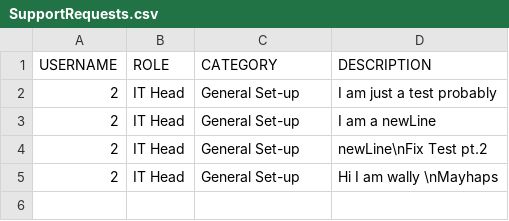
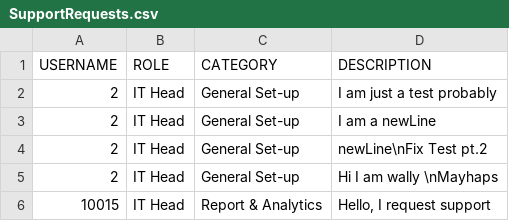
Before and after one commit to mathew618/Group22Motorph, a CSV file: SupportRequests.csv, drawn as a sheet.

```diff
--- a/SupportRequests.csv
+++ b/SupportRequests.csv
@@ -5 +5,2 @@ USERNAME,ROLE,CATEGORY,DESCRIPTION
 2,IT Head,General Set-up,Hi I am wally \nMayhaps
+10015,IT Head,Report & Analytics,"Hello, I request support"
```
Also changed, not shown: Login.csv, temp_emp.csv, 12 other files.
